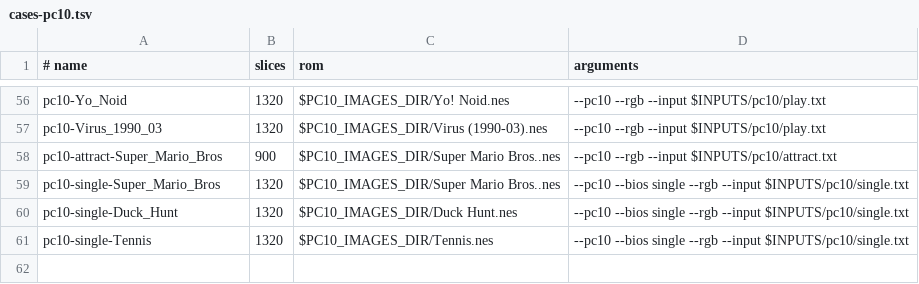
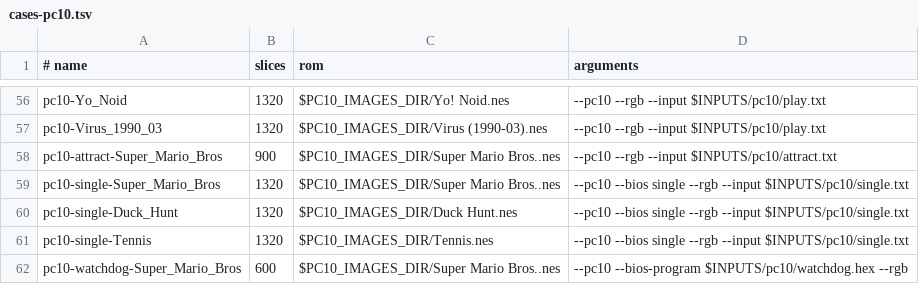
Before and after one commit to alewman/famicom-rust, a TSV file: scripts/cases-pc10.tsv, drawn as a sheet; only a part is shown, gaps mark what is left out.

```diff
--- a/scripts/cases-pc10.tsv
+++ b/scripts/cases-pc10.tsv
@@ -61 +61,2 @@ pc10-single-Duck_Hunt	1320	$PC10_IMAGES_DIR/Duck Hunt.nes	--pc10 --bios single -
 pc10-single-Tennis	1320	$PC10_IMAGES_DIR/Tennis.nes	--pc10 --bios single --rgb --input $INPUTS/pc10/single.txt
+pc10-watchdog-Super_Mario_Bros	600	$PC10_IMAGES_DIR/Super Mario Bros..nes	--pc10 --bios-program $INPUTS/pc10/watchdog.hex --rgb
```
Also changed, not shown: 8 other files.
